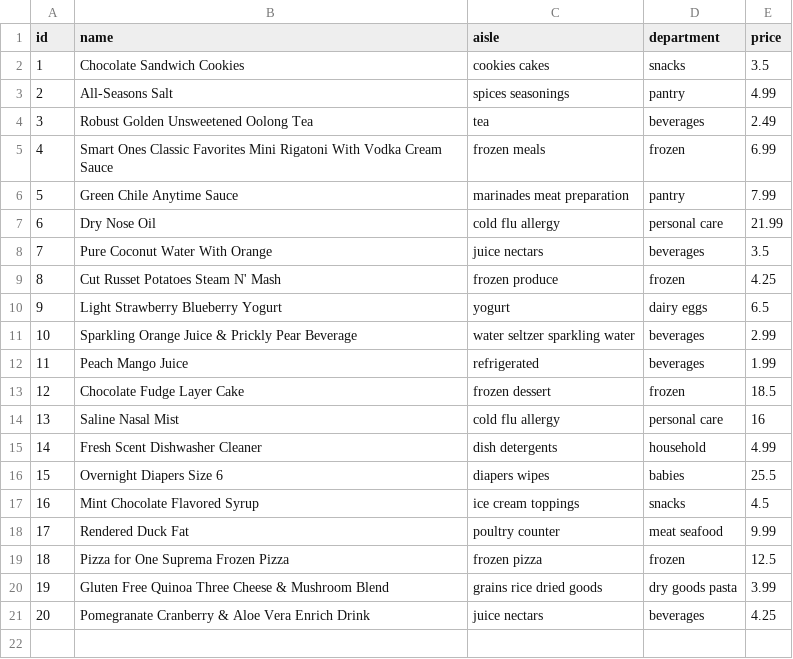
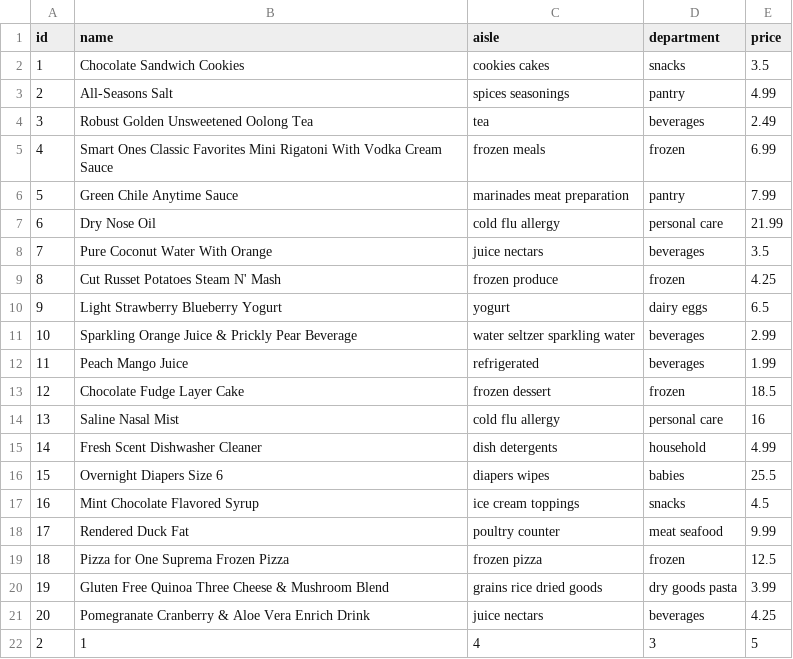
Before and after one commit to MrDamienB/crud_app, a CSV file: data/products.csv, drawn as a sheet.

```diff
--- a/data/products.csv
+++ b/data/products.csv
@@ -21 +21,2 @@ id,name,aisle,department,price
 20,Pomegranate Cranberry & Aloe Vera Enrich Drink,juice nectars,beverages,4.25
+2,1,4,3,5
```
Also changed, not shown: data/new_products.csv, 3 other files.
